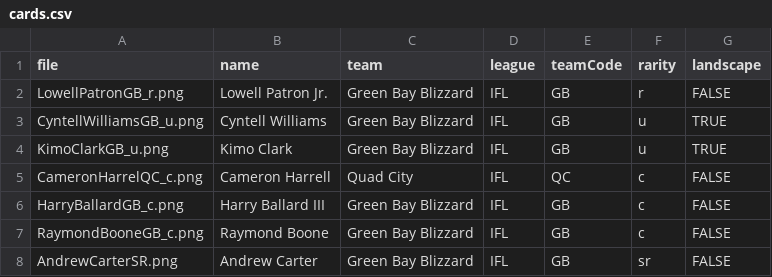
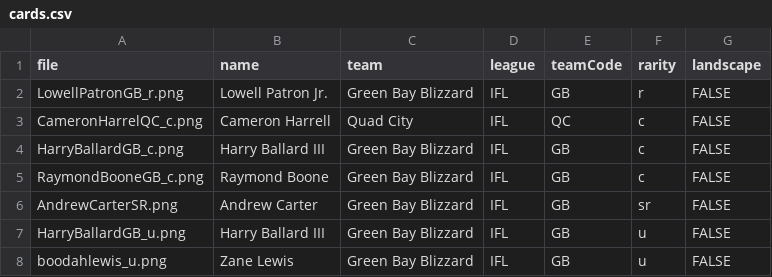
Before and after one commit to indoorfootballindex/ifl-cards, a CSV file: packs/IFL2025/cards.csv, drawn as a sheet.

Commit message:
removed horizontal cards, ico

```diff
--- a/packs/IFL2025/cards.csv
+++ b/packs/IFL2025/cards.csv
@@ -2,4 +2,2 @@ file,name,team,league,teamCode,rarity,landscape
 LowellPatronGB_r.png,Lowell Patron Jr.,Green Bay Blizzard,IFL,GB,r,FALSE
-CyntellWilliamsGB_u.png,Cyntell Williams,Green Bay Blizzard,IFL,GB,u,TRUE
-KimoClarkGB_u.png,Kimo Clark,Green Bay Blizzard,IFL,GB,u,TRUE
 CameronHarrelQC_c.png,Cameron Harrell,Quad City,IFL,QC,c,FALSE
@@ -8 +6,3 @@ RaymondBooneGB_c.png,Raymond Boone,Green Bay Blizzard,IFL,GB,c,FALSE
 AndrewCarterSR.png,Andrew Carter,Green Bay Blizzard,IFL,GB,sr,FALSE
+HarryBallardGB_u.png,Harry Ballard III,Green Bay Blizzard,IFL,GB,u,FALSE
+boodahlewis_u.png,Zane Lewis,Green Bay Blizzard,IFL,GB,u,FALSE
```
Also changed, not shown: 10 other files.
